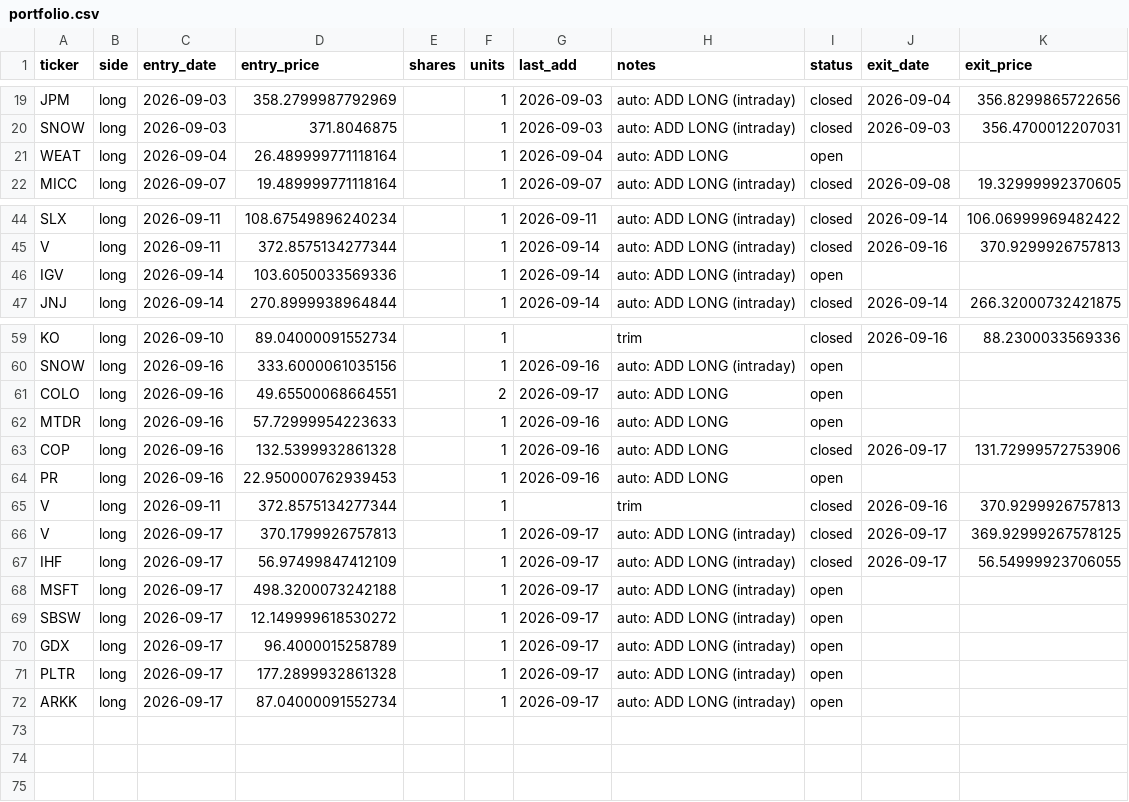
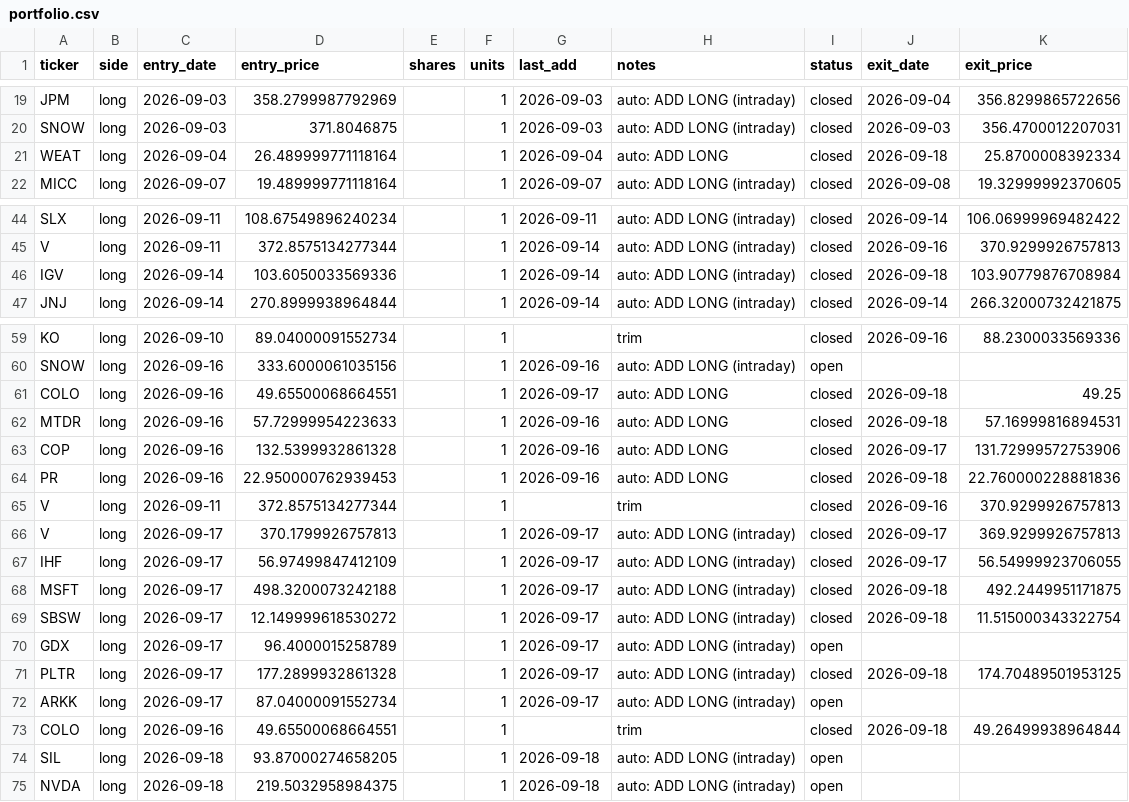
Before and after one commit to vazd17-gif/Macro-Risk-Range-Signals, a CSV file: fractal/data/portfolio.csv, drawn as a sheet; only a part is shown, gaps mark what is left out.

Commit message:
settle: dashboard off the 2026-09-18 close

```diff
--- a/fractal/data/portfolio.csv
+++ b/fractal/data/portfolio.csv
@@ -20,3 +20,3 @@ JPM,long,2026-09-03,358.2799987792969,,1,2026-09-03,auto: ADD LONG (intraday),cl
 SNOW,long,2026-09-03,371.8046875,,1,2026-09-03,auto: ADD LONG (intraday),closed,2026-09-03,356.4700012207031
-WEAT,long,2026-09-04,26.489999771118164,,1,2026-09-04,auto: ADD LONG,open,,
+WEAT,long,2026-09-04,26.489999771118164,,1,2026-09-04,auto: ADD LONG,closed,2026-09-18,25.8700008392334
 MICC,long,2026-09-07,19.489999771118164,,1,2026-09-07,auto: ADD LONG (intraday),closed,2026-09-08,19.32999992370605
@@ -45,3 +45,3 @@ SLX,long,2026-09-11,108.67549896240234,,1,2026-09-11,auto: ADD LONG (intraday),c
 V,long,2026-09-11,372.8575134277344,,1,2026-09-14,auto: ADD LONG (intraday),closed,2026-09-16,370.9299926757813
-IGV,long,2026-09-14,103.6050033569336,,1,2026-09-14,auto: ADD LONG (intraday),open,,
+IGV,long,2026-09-14,103.6050033569336,,1,2026-09-14,auto: ADD LONG (intraday),closed,2026-09-18,103.90779876708984
 JNJ,long,2026-09-14,270.8999938964844,,1,2026-09-14,auto: ADD LONG (intraday),closed,2026-09-14,266.32000732421875
@@ -60,13 +60,16 @@ KO,long,2026-09-10,89.04000091552734,,1,,trim,closed,2026-09-16,88.2300033569336
 SNOW,long,2026-09-16,333.6000061035156,,1,2026-09-16,auto: ADD LONG (intraday),open,,
-COLO,long,2026-09-16,49.65500068664551,,2,2026-09-17,auto: ADD LONG,open,,
-MTDR,long,2026-09-16,57.72999954223633,,1,2026-09-16,auto: ADD LONG,open,,
+COLO,long,2026-09-16,49.65500068664551,,1,2026-09-17,auto: ADD LONG,closed,2026-09-18,49.25
+MTDR,long,2026-09-16,57.72999954223633,,1,2026-09-16,auto: ADD LONG,closed,2026-09-18,57.16999816894531
 COP,long,2026-09-16,132.5399932861328,,1,2026-09-16,auto: ADD LONG,closed,2026-09-17,131.72999572753906
-PR,long,2026-09-16,22.950000762939453,,1,2026-09-16,auto: ADD LONG,open,,
+PR,long,2026-09-16,22.950000762939453,,1,2026-09-16,auto: ADD LONG,closed,2026-09-18,22.760000228881836
 V,long,2026-09-11,372.8575134277344,,1,,trim,closed,2026-09-16,370.9299926757813
-V,long,2026-09-17,370.1799926757813,,1,2026-09-17,auto: ADD LONG (intraday),closed,2026-09-17,369.92999267578125
+V,long,2026-09-17,370.1799926757813,,1,2026-09-17,auto: ADD LONG (intraday),closed,2026-09-17,369.9299926757813
 IHF,long,2026-09-17,56.97499847412109,,1,2026-09-17,auto: ADD LONG (intraday),closed,2026-09-17,56.54999923706055
-MSFT,long,2026-09-17,498.3200073242188,,1,2026-09-17,auto: ADD LONG (intraday),open,,
-SBSW,long,2026-09-17,12.149999618530272,,1,2026-09-17,auto: ADD LONG (intraday),open,,
+MSFT,long,2026-09-17,498.3200073242188,,1,2026-09-17,auto: ADD LONG (intraday),closed,2026-09-18,492.2449951171875
+SBSW,long,2026-09-17,12.149999618530272,,1,2026-09-17,auto: ADD LONG (intraday),closed,2026-09-18,11.515000343322754
 GDX,long,2026-09-17,96.4000015258789,,1,2026-09-17,auto: ADD LONG (intraday),open,,
-PLTR,long,2026-09-17,177.2899932861328,,1,2026-09-17,auto: ADD LONG (intraday),open,,
+PLTR,long,2026-09-17,177.2899932861328,,1,2026-09-17,auto: ADD LONG (intraday),closed,2026-09-18,174.70489501953125
 ARKK,long,2026-09-17,87.04000091552734,,1,2026-09-17,auto: ADD LONG (intraday),open,,
+COLO,long,2026-09-16,49.65500068664551,,1,,trim,closed,2026-09-18,49.26499938964844
+SIL,long,2026-09-18,93.87000274658205,,1,2026-09-18,auto: ADD LONG (intraday),open,,
+NVDA,long,2026-09-18,219.5032958984375,,1,2026-09-18,auto: ADD LONG (intraday),open,,
```
Also changed, not shown: fractal/data/pnl_track.csv, 1 other file.
